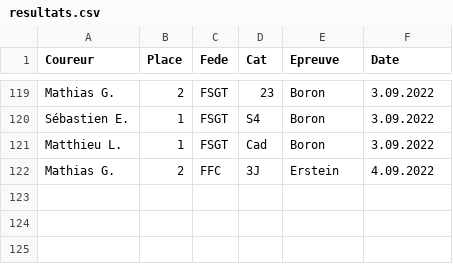
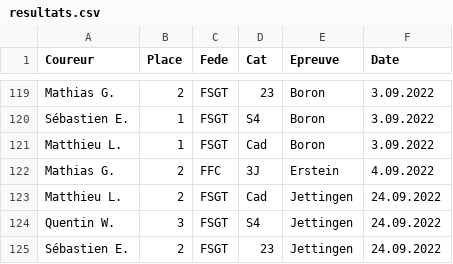
Before and after one commit to FlorianKohler/VCS-Altkirch, a CSV file: _data/resultats.csv, drawn as a sheet; only a part is shown, gaps mark what is left out; the diff names each change by its address in the sheet, - before the commit and + after, or states it on an @@ line.

```diff
--- a/_data/resultats.csv
+++ b/_data/resultats.csv
+row 123: Matthieu L. | 2 | FSGT | Cad | Jettingen | 24.09.2022
+row 124: Quentin W. | 3 | FSGT | S4 | Jettingen | 24.09.2022
+row 125: Sébastien E. | 2 | FSGT | 23 | Jettingen | 24.09.2022
```
Also changed, not shown: 4 other files.
